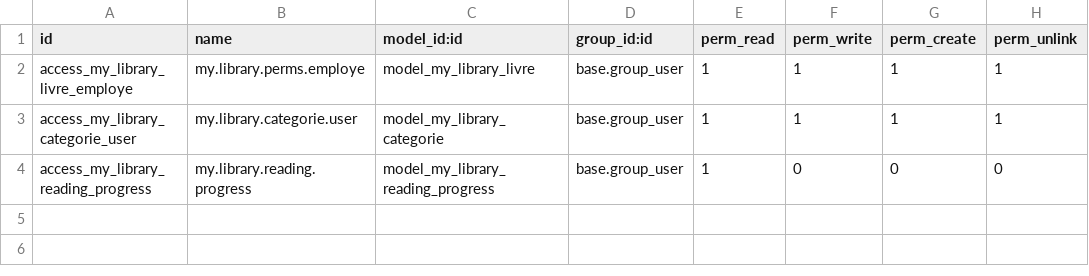
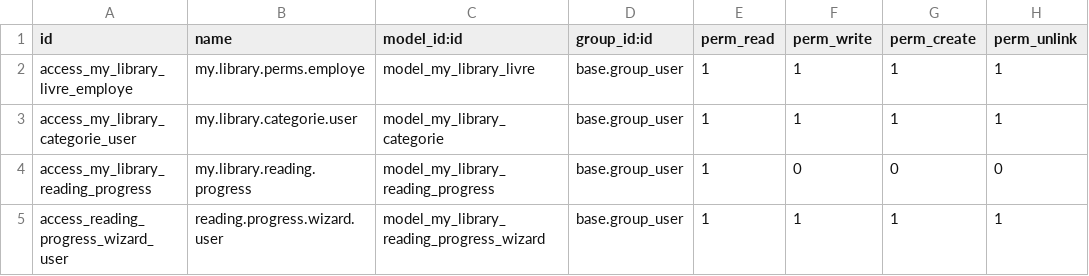
Before and after one commit to kevatorVinci/odoo_test, a CSV file: my_library/security/ir.model.access.csv, drawn as a sheet.

Commit message:
[IMP] my_library: implement reading progress wizard and integrate with book model

```diff
--- a/my_library/security/ir.model.access.csv
+++ b/my_library/security/ir.model.access.csv
@@ -4 +4,2 @@ access_my_library_categorie_user,my.library.categorie.user,model_my_library_cate
 access_my_library_reading_progress,my.library.reading.progress,model_my_library_reading_progress,base.group_user,1,0,0,0
+access_reading_progress_wizard_user,reading.progress.wizard.user,model_my_library_reading_progress_wizard,base.group_user,1,1,1,1
```
Also changed, not shown: 7 other files.
